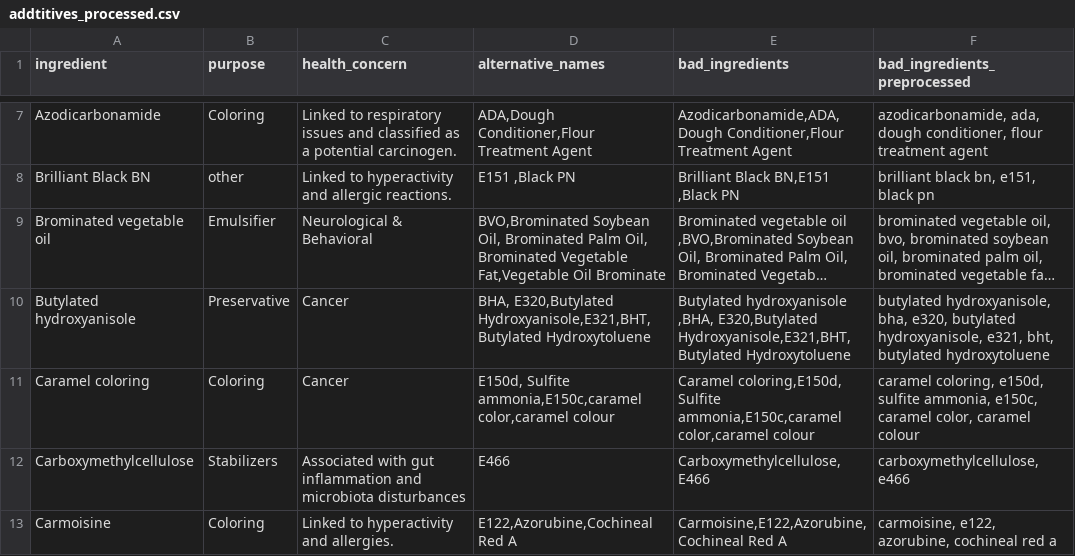
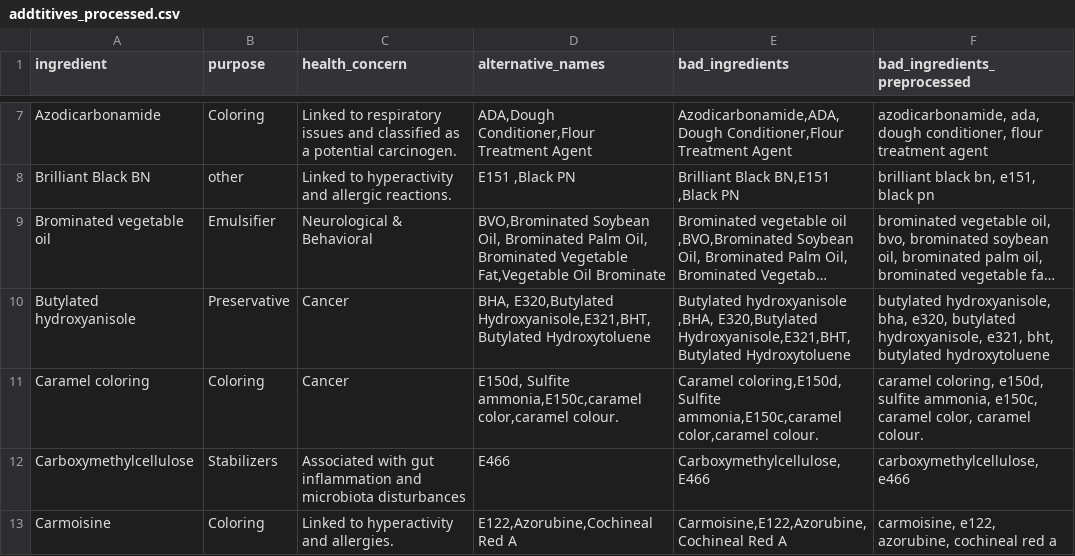
Before and after one commit to saima-abdullah/KnowYourBite, a CSV file: data/addtitives_processed.csv, drawn as a sheet; only a part is shown, gaps mark what is left out; long unchanged cells end in …; the diff names each change by its address in the sheet, - before the commit and + after, or states it on an @@ line.

```diff
--- a/data/addtitives_processed.csv
+++ b/data/addtitives_processed.csv
-D11 (alternative_names): …ammonia,E150c,caramel color,caramel colour
+D11 (alternative_names): …ammonia,E150c,caramel color,caramel colour.
-E11 (bad_ingredients): …ammonia,E150c,caramel color,caramel colour
+E11 (bad_ingredients): …ammonia,E150c,caramel color,caramel colour.
-F11 (bad_ingredients_preprocessed): …color, caramel colour
+F11 (bad_ingredients_preprocessed): …color, caramel colour.
```
Also changed, not shown: data/Ingredients_list_banned.csv, 28 other files.
